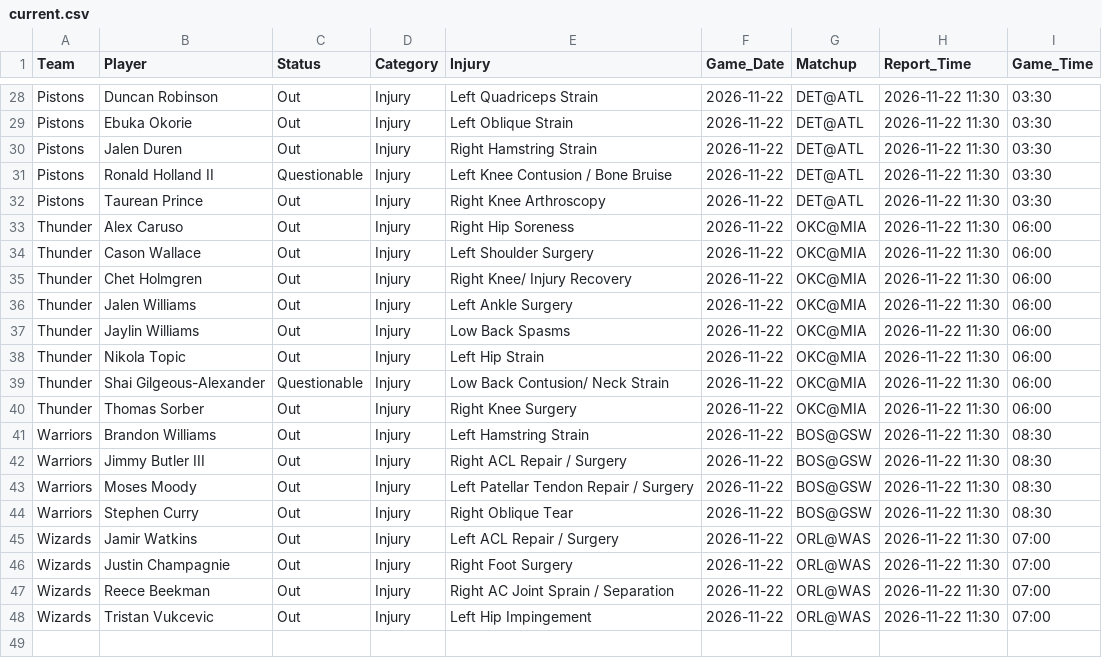
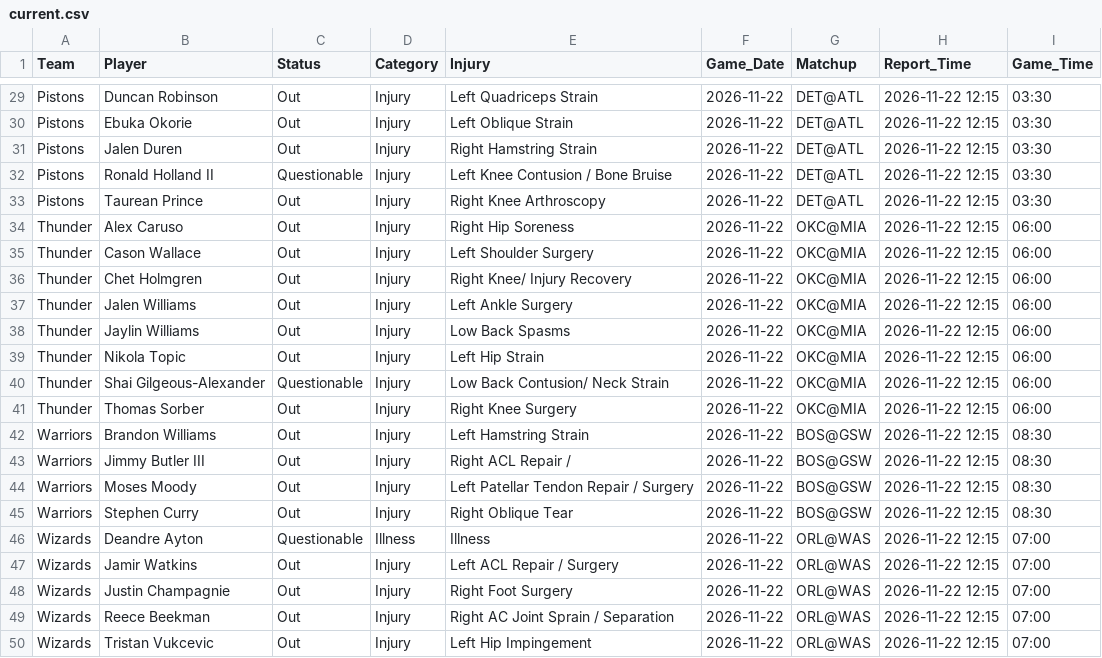
Before and after one commit to Nictaylorusa/injury-tracker, a CSV file: docs/current.csv, drawn as a sheet; only a part is shown, gaps mark what is left out; addresses are those after the commit; the diff covers the shown part only; the diff names each change by its address in the sheet, - before the commit and + after, or states it on an @@ line.

Commit message:
Update Right now

```diff
--- a/docs/current.csv
+++ b/docs/current.csv
-H29:H45 (Report_Time): 2026-11-22 11:30
+H29:H45 (Report_Time): 2026-11-22 12:15
-E43 (Injury): Right ACL Repair / Surgery
+E43 (Injury): Right ACL Repair /
+row 46: Wizards | Deandre Ayton | Questionable | Illness | Illness | 2026-11-22 | ORL@WAS | 2026-11-22 12:15 | 07:00
-H47:H50 (Report_Time): 2026-11-22 11:30
+H47:H50 (Report_Time): 2026-11-22 12:15
```
Also changed, not shown: 1 added row and 28 edited cells elsewhere in this file, 1 other file.
